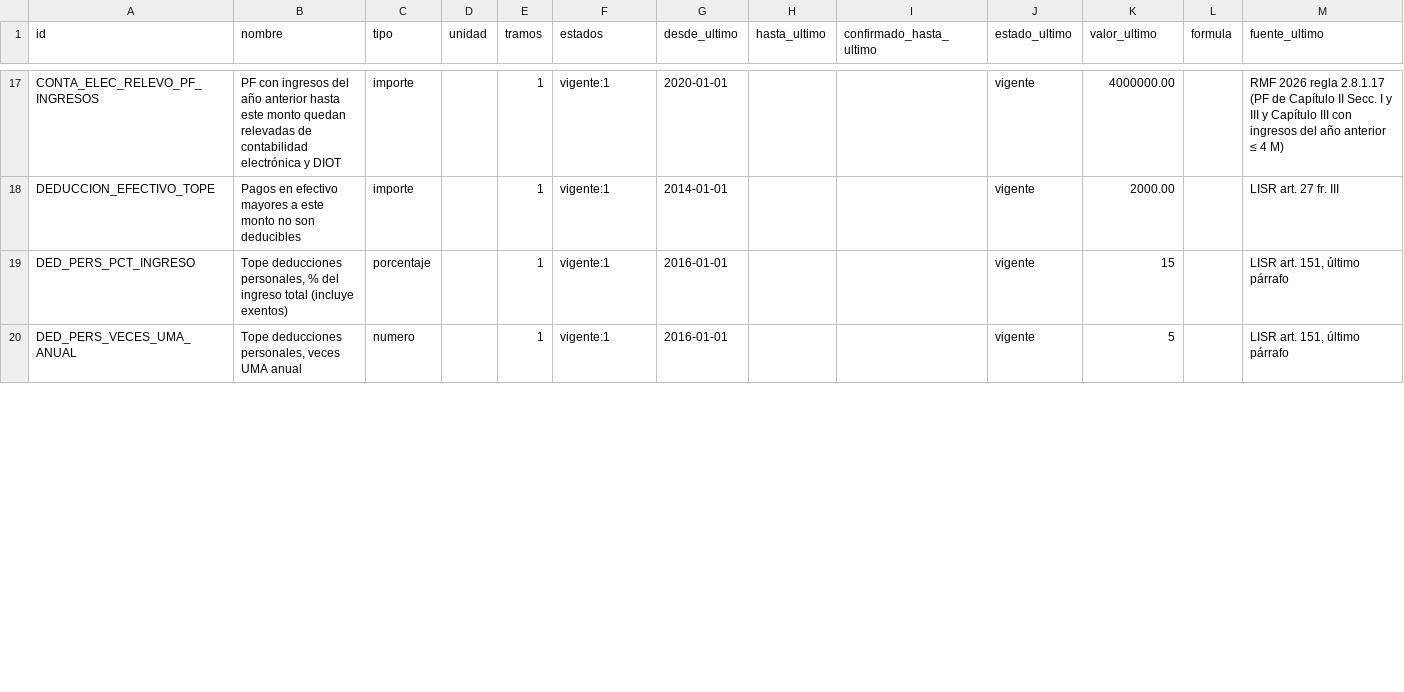
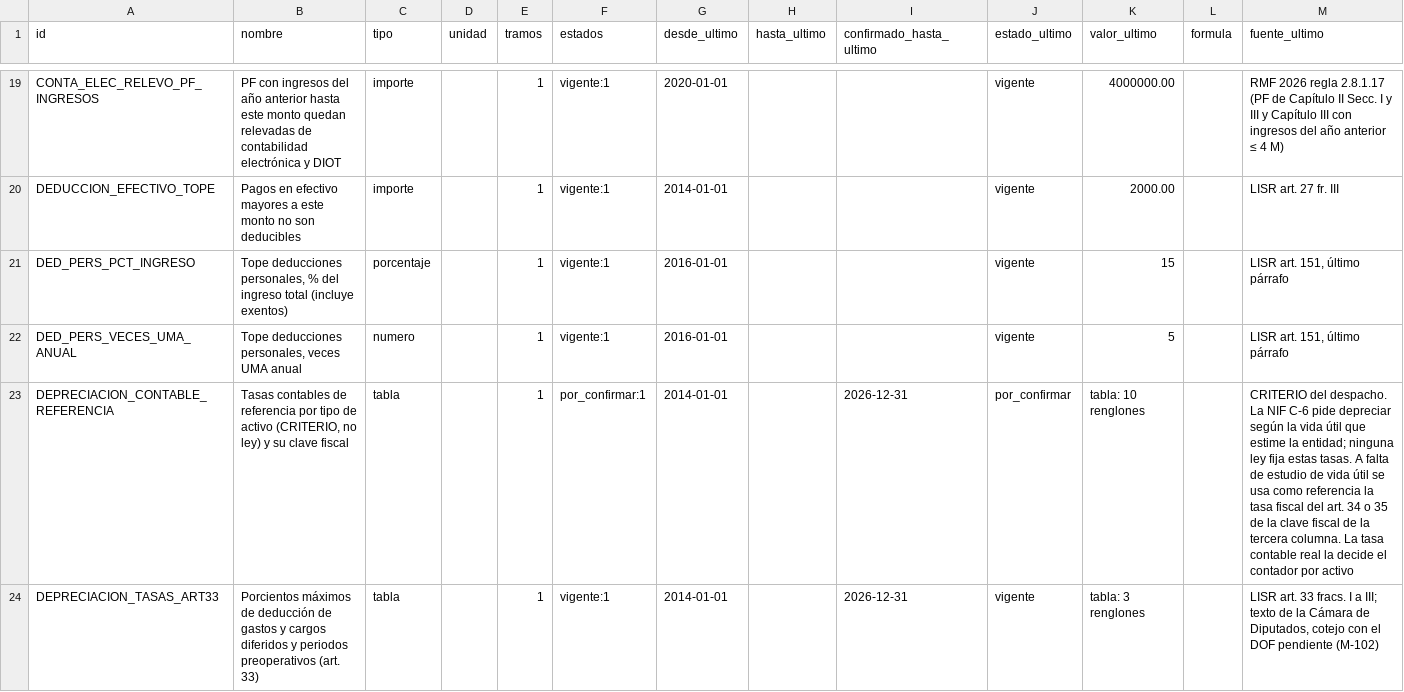
Before and after one commit to Erickddp/inteligencia-mx, a CSV file: datos_abiertos/parametros.csv, drawn as a sheet; only a part is shown, gaps mark what is left out; the diff covers the shown part only.

```diff
--- a/datos_abiertos/parametros.csv
+++ b/datos_abiertos/parametros.csv
@@ -20 +22,3 @@ DED_PERS_PCT_INGRESO,"Tope deducciones personales, % del ingreso total (incluye
 DED_PERS_VECES_UMA_ANUAL,"Tope deducciones personales, veces UMA anual",numero,,1,vigente:1,2016-01-01,,,vigente,5,,"LISR art. 151, último párrafo"
+DEPRECIACION_CONTABLE_REFERENCIA,"Tasas contables de referencia por tipo de activo (CRITERIO, no ley) y su clave fiscal",tabla,,1,por_confirmar:1,2014-01-01,,2026-12-31,por_confirmar,tabla: 10 renglones,,CRITERIO del despacho. La NIF C-6 pide depreciar según la vida útil que estime la entidad; ninguna ley fija estas tasas. A falta de estudio de vida útil se usa como referencia la tasa fiscal del art. 34 o 35 de la clave fiscal de la tercera columna. La tasa contable real la decide el contador por activo
+DEPRECIACION_TASAS_ART33,Porcientos máximos de deducción de gastos y cargos diferidos y periodos preoperativos (art. 33),tabla,,1,vigente:1,2014-01-01,,2026-12-31,vigente,tabla: 3 renglones,,"LISR art. 33 fracs. I a III; texto de la Cámara de Diputados, cotejo con el DOF pendiente (M-102)"
```
Also changed, not shown: 3 added rows and 3 edited cells elsewhere in this file, datos_abiertos/citas.csv, datos_abiertos/cotejo_pendiente.csv, 5 other files.
